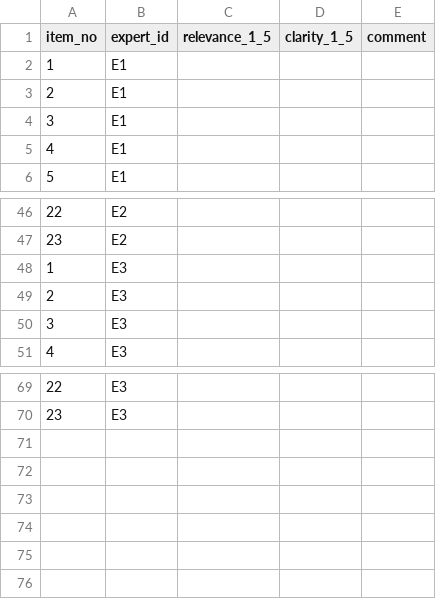
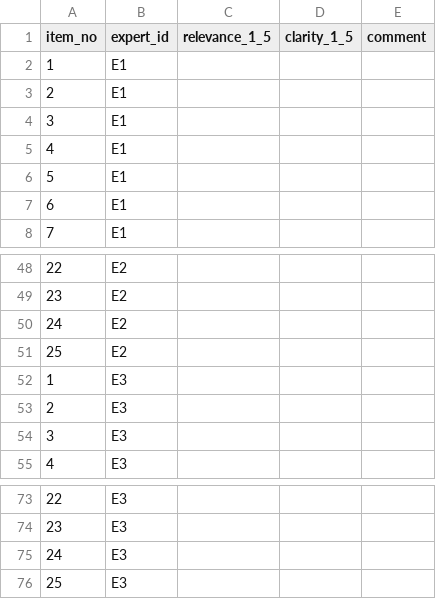
Before and after one commit to Ariful-Furqon/Rice-Multimodal-Knowledge-Graph, a CSV file: Ontology/CQ SPARQL Benchmark/CQ Screening/data/cq_stage5_responses.csv, drawn as a sheet; only a part is shown, gaps mark what is left out; addresses are those after the commit; the diff names each change by its address in the sheet, - before the commit and + after, or states it on an @@ line.

```diff
--- a/Ontology/CQ SPARQL Benchmark/CQ Screening/data/cq_stage5_responses.csv
+++ b/Ontology/CQ SPARQL Benchmark/CQ Screening/data/cq_stage5_responses.csv
+row 2: 1 | E1
+row 3: 2 | E1
@@ column A (item_no) renumbered between rows 4 and 26 @@
+row 50: 24 | E2
+row 51: 25 | E2
+row 75: 24 | E3
+row 76: 25 | E3
```
Also changed, not shown: Ontology/CQ SPARQL Benchmark/CQ Screening/data/cq_stage3_decisions.csv, Ontology/CQ SPARQL Benchmark/CQ Screening/data/cq_stage3_final_tierA.csv, 6 other files.
